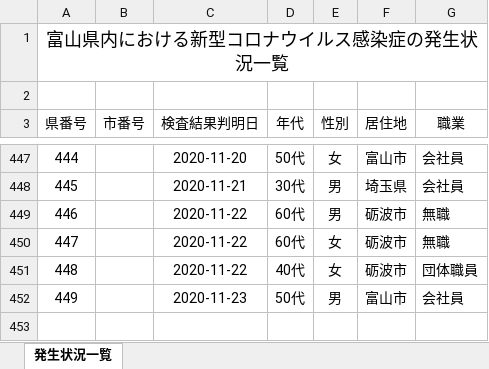
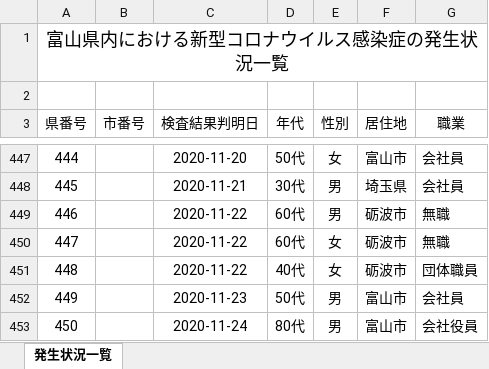
Before and after one commit to CalicoKater/covid-19, an Excel workbook: work/16_toyama2.xlsx, sheet 発生状況一覧, drawn as a sheet; only a part is shown, gaps mark what is left out; values as stored, in another font and other column widths than the file's, no borders; the diff names each change by its address in the sheet, - before the commit and + after, or states it on an @@ line.

```diff
--- a/work/16_toyama2.xlsx (sheet 発生状況一覧)
+++ b/work/16_toyama2.xlsx (sheet 発生状況一覧)
+row 453: 450 |  | 2020-11-24 | 80代 | 男 | 富山市 | 会社役員
```
Also changed, not shown: work/28_hyogo.xlsx, 29 other files.
